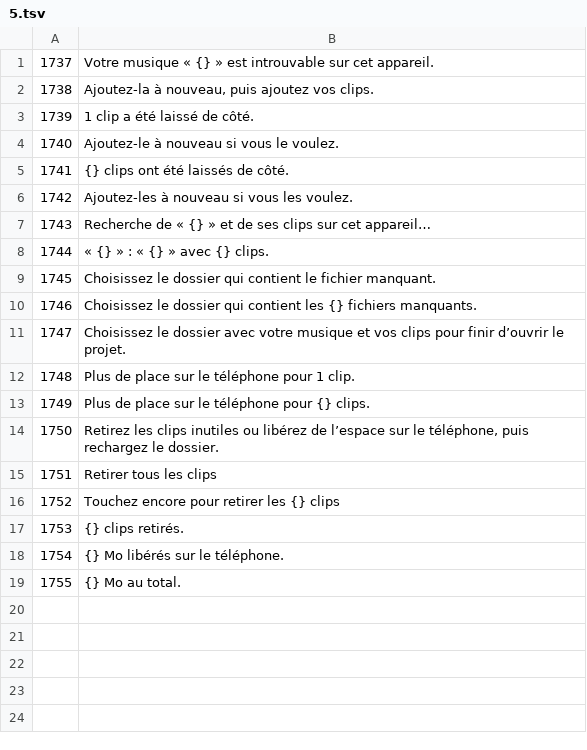
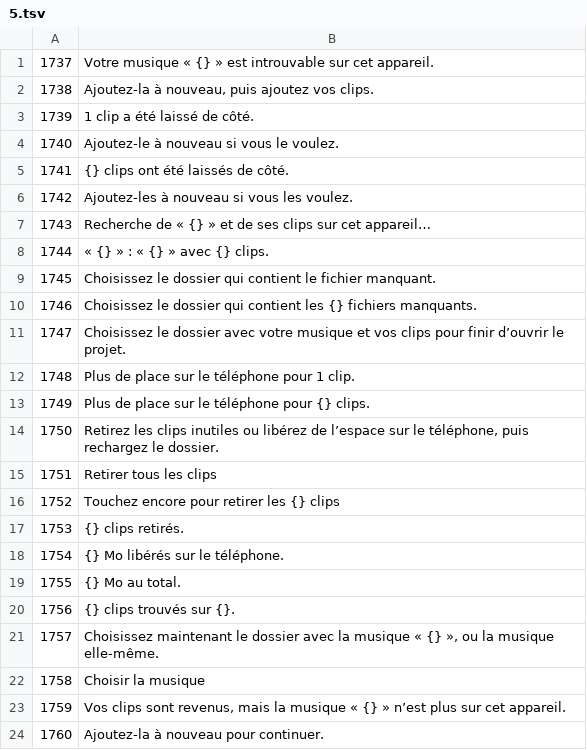
Before and after one commit to mcduffog-max/beat-splicer, a TSV file: i18n/src/fr/5.tsv, drawn as a sheet; the diff names each change by its address in the sheet, - before the commit and + after, or states it on an @@ line.

```diff
--- a/i18n/src/fr/5.tsv
+++ b/i18n/src/fr/5.tsv
+row 20: 1756 | {} clips trouvés sur {}.
+row 21: 1757 | Choisissez maintenant le dossier avec la musique « {} », ou la musique elle-même.
+row 22: 1758 | Choisir la musique
+row 23: 1759 | Vos clips sont revenus, mais la musique « {} » n’est plus sur cet appareil.
+row 24: 1760 | Ajoutez-la à nouveau pour continuer.
```
Also changed, not shown: i18n/src/ar/5.tsv, i18n/src/hi/5.tsv, 31 other files.
